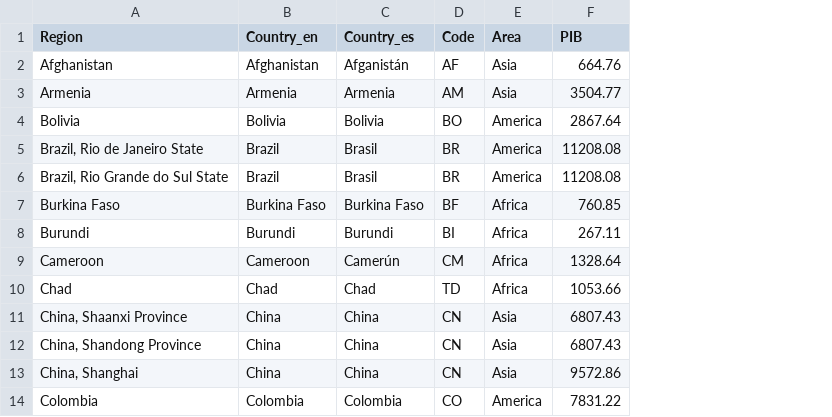
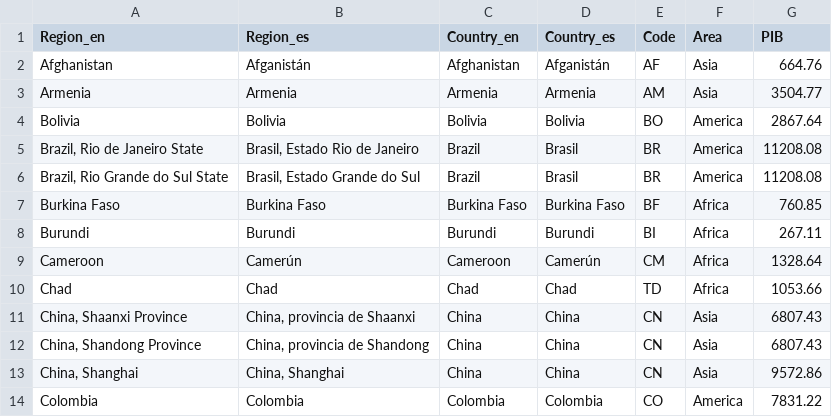
Before and after one commit to ELPTFASSN/medicamentalia-theme, a CSV file: assets/csv/countries.csv, drawn as a sheet; only a part is shown; the diff names each change by its address in the sheet, - before the commit and + after, or states it on an @@ line.

Commit message:
Translate Regions in Main Visualization

```diff
--- a/assets/csv/countries.csv
+++ b/assets/csv/countries.csv
+column B (Region_es), rows 2-14: Afganistán | Armenia | Bolivia | Brasil, Estado Rio de Janeiro | Brasil, Estado Grande do Sul | Burkina Faso | Burundi | Camerún | Chad | China, provincia de Shaanxi | China, provincia de Shandong | China, Shanghai | Colombia
-A1: Region
+A1: Region_en
```
Also changed, not shown: dist/csv/countries.csv, 4 other files.
